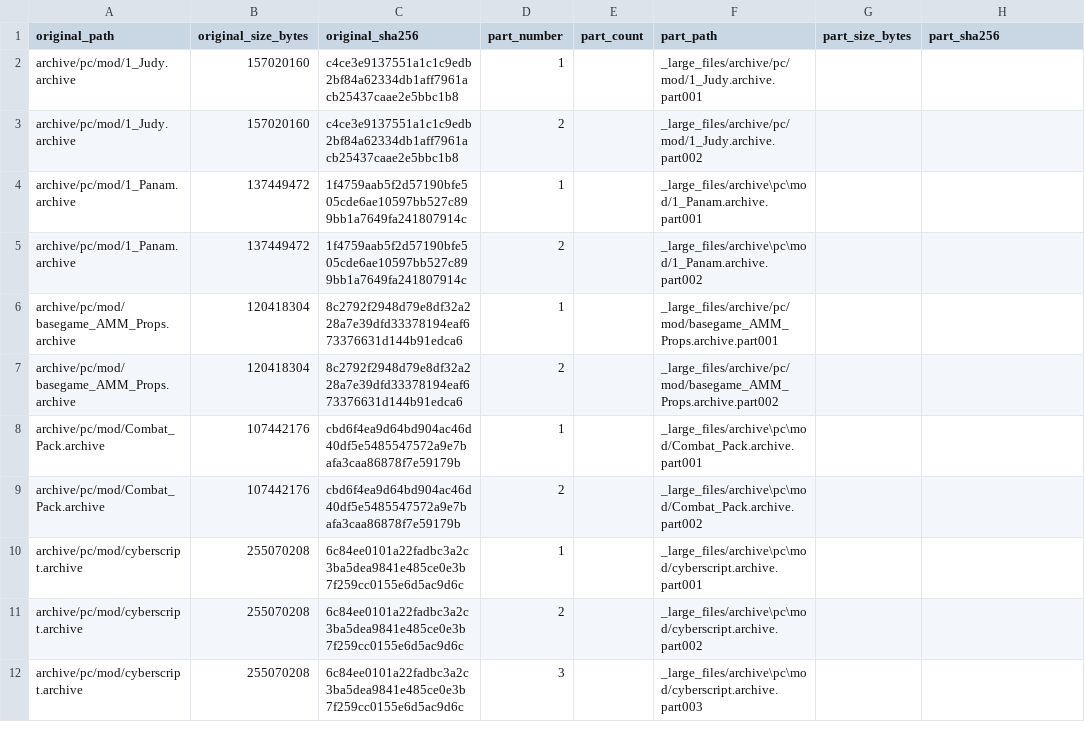
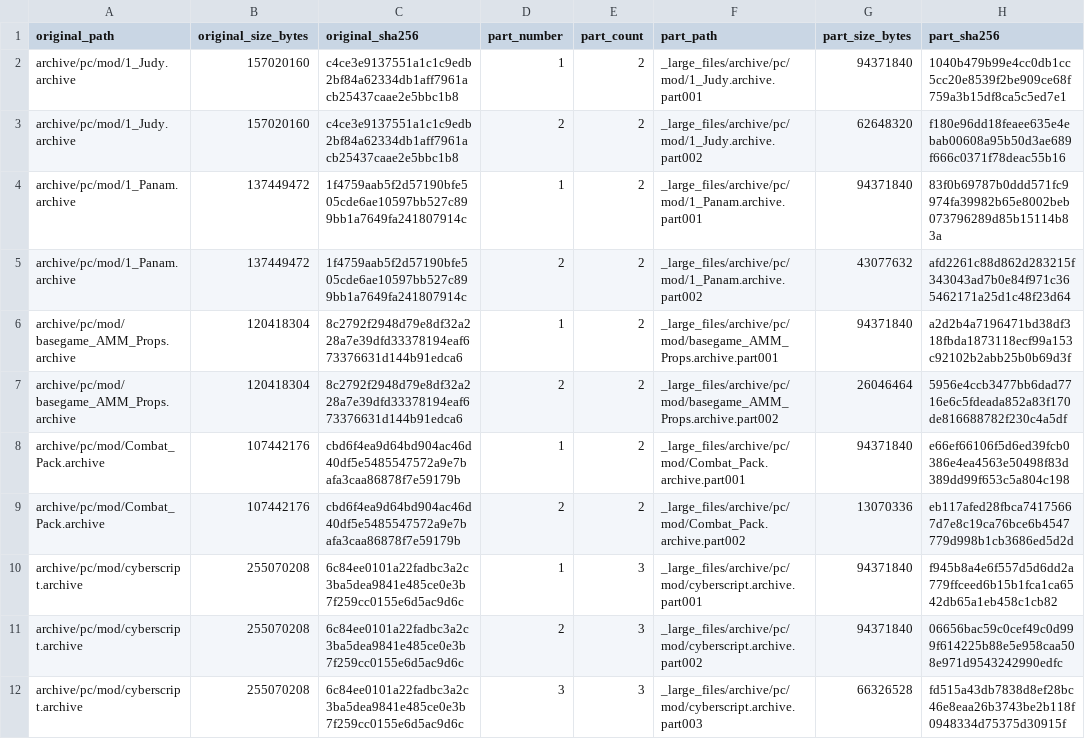
Before and after one commit to GreenManNK/Cyberpunk-2077-mod, a TSV file: _large_files/LARGE_FILE_PARTS.tsv, drawn as a sheet; only a part is shown; the diff covers the shown part only.

Commit message:
mods: fill large-file part metadata

```diff
--- a/_large_files/LARGE_FILE_PARTS.tsv
+++ b/_large_files/LARGE_FILE_PARTS.tsv
@@ -2,11 +2,11 @@ original_path	original_size_bytes	original_sha256	part_number	part_count	part_pa
-archive/pc/mod/1_Judy.archive	157020160	c4ce3e9137551a1c1c9edb2bf84a62334db1aff7961acb25437caae2e5bbc1b8	1		_large_files/archive/pc/mod/1_Judy.archive.part001		
-archive/pc/mod/1_Judy.archive	157020160	c4ce3e9137551a1c1c9edb2bf84a62334db1aff7961acb25437caae2e5bbc1b8	2		_large_files/archive/pc/mod/1_Judy.archive.part002		
-archive/pc/mod/1_Panam.archive	137449472	1f4759aab5f2d57190bfe505cde6ae10597bb527c899bb1a7649fa241807914c	1		_large_files/archive\pc\mod/1_Panam.archive.part001		
-archive/pc/mod/1_Panam.archive	137449472	1f4759aab5f2d57190bfe505cde6ae10597bb527c899bb1a7649fa241807914c	2		_large_files/archive\pc\mod/1_Panam.archive.part002		
-archive/pc/mod/basegame_AMM_Props.archive	120418304	8c2792f2948d79e8df32a228a7e39dfd33378194eaf673376631d144b91edca6	1		_large_files/archive/pc/mod/basegame_AMM_Props.archive.part001		
-archive/pc/mod/basegame_AMM_Props.archive	120418304	8c2792f2948d79e8df32a228a7e39dfd33378194eaf673376631d144b91edca6	2		_large_files/archive/pc/mod/basegame_AMM_Props.archive.part002		
-archive/pc/mod/Combat_Pack.archive	107442176	cbd6f4ea9d64bd904ac46d40df5e5485547572a9e7bafa3caa86878f7e59179b	1		_large_files/archive\pc\mod/Combat_Pack.archive.part001		
-archive/pc/mod/Combat_Pack.archive	107442176	cbd6f4ea9d64bd904ac46d40df5e5485547572a9e7bafa3caa86878f7e59179b	2		_large_files/archive\pc\mod/Combat_Pack.archive.part002		
-archive/pc/mod/cyberscript.archive	255070208	6c84ee0101a22fadbc3a2c3ba5dea9841e485ce0e3b7f259cc0155e6d5ac9d6c	1		_large_files/archive\pc\mod/cyberscript.archive.part001		
-archive/pc/mod/cyberscript.archive	255070208	6c84ee0101a22fadbc3a2c3ba5dea9841e485ce0e3b7f259cc0155e6d5ac9d6c	2		_large_files/archive\pc\mod/cyberscript.archive.part002		
-archive/pc/mod/cyberscript.archive	255070208	6c84ee0101a22fadbc3a2c3ba5dea9841e485ce0e3b7f259cc0155e6d5ac9d6c	3		_large_files/archive\pc\mod/cyberscript.archive.part003		
+"archive/pc/mod/1_Judy.archive"	"157020160"	"c4ce3e9137551a1c1c9edb2bf84a62334db1aff7961acb25437caae2e5bbc1b8"	"1"	"2"	"_large_files/archive/pc/mod/1_Judy.archive.part001"	"94371840"	"1040b479b99e4cc0db1cc5cc20e8539f2be909ce68f759a3b15df8ca5c5ed7e1"
+"archive/pc/mod/1_Judy.archive"	"157020160"	"c4ce3e9137551a1c1c9edb2bf84a62334db1aff7961acb25437caae2e5bbc1b8"	"2"	"2"	"_large_files/archive/pc/mod/1_Judy.archive.part002"	"62648320"	"f180e96dd18feaee635e4ebab00608a95b50d3ae689f666c0371f78deac55b16"
+"archive/pc/mod/1_Panam.archive"	"137449472"	"1f4759aab5f2d57190bfe505cde6ae10597bb527c899bb1a7649fa241807914c"	"1"	"2"	"_large_files/archive/pc/mod/1_Panam.archive.part001"	"94371840"	"83f0b69787b0ddd571fc9974fa39982b65e8002beb073796289d85b15114b83a"
+"archive/pc/mod/1_Panam.archive"	"137449472"	"1f4759aab5f2d57190bfe505cde6ae10597bb527c899bb1a7649fa241807914c"	"2"	"2"	"_large_files/archive/pc/mod/1_Panam.archive.part002"	"43077632"	"afd2261c88d862d283215f343043ad7b0e84f971c365462171a25d1c48f23d64"
+"archive/pc/mod/basegame_AMM_Props.archive"	"120418304"	"8c2792f2948d79e8df32a228a7e39dfd33378194eaf673376631d144b91edca6"	"1"	"2"	"_large_files/archive/pc/mod/basegame_AMM_Props.archive.part001"	"94371840"	"a2d2b4a7196471bd38df318fbda1873118ecf99a153c92102b2abb25b0b69d3f"
+"archive/pc/mod/basegame_AMM_Props.archive"	"120418304"	"8c2792f2948d79e8df32a228a7e39dfd33378194eaf673376631d144b91edca6"	"2"	"2"	"_large_files/archive/pc/mod/basegame_AMM_Props.archive.part002"	"26046464"	"5956e4ccb3477bb6dad7716e6c5fdeada852a83f170de816688782f230c4a5df"
+"archive/pc/mod/Combat_Pack.archive"	"107442176"	"cbd6f4ea9d64bd904ac46d40df5e5485547572a9e7bafa3caa86878f7e59179b"	"1"	"2"	"_large_files/archive/pc/mod/Combat_Pack.archive.part001"	"94371840"	"e66ef66106f5d6ed39fcb0386e4ea4563e50498f83d389dd99f653c5a804c198"
+"archive/pc/mod/Combat_Pack.archive"	"107442176"	"cbd6f4ea9d64bd904ac46d40df5e5485547572a9e7bafa3caa86878f7e59179b"	"2"	"2"	"_large_files/archive/pc/mod/Combat_Pack.archive.part002"	"13070336"	"eb117afed28fbca74175667d7e8c19ca76bce6b4547779d998b1cb3686ed5d2d"
+"archive/pc/mod/cyberscript.archive"	"255070208"	"6c84ee0101a22fadbc3a2c3ba5dea9841e485ce0e3b7f259cc0155e6d5ac9d6c"	"1"	"3"	"_large_files/archive/pc/mod/cyberscript.archive.part001"	"94371840"	"f945b8a4e6f557d5d6dd2a779ffceed6b15b1fca1ca6542db65a1eb458c1cb82"
+"archive/pc/mod/cyberscript.archive"	"255070208"	"6c84ee0101a22fadbc3a2c3ba5dea9841e485ce0e3b7f259cc0155e6d5ac9d6c"	"2"	"3"	"_large_files/archive/pc/mod/cyberscript.archive.part002"	"94371840"	"06656bac59c0cef49c0d999f614225b88e5e958caa508e971d9543242990edfc"
+"archive/pc/mod/cyberscript.archive"	"255070208"	"6c84ee0101a22fadbc3a2c3ba5dea9841e485ce0e3b7f259cc0155e6d5ac9d6c"	"3"	"3"	"_large_files/archive/pc/mod/cyberscript.archive.part003"	"66326528"	"fd515a43db7838d8ef28bc46e8eaa26b3743be2b118f0948334d75375d30915f"
```
Also changed, not shown: 91 edited cells elsewhere in this file.
